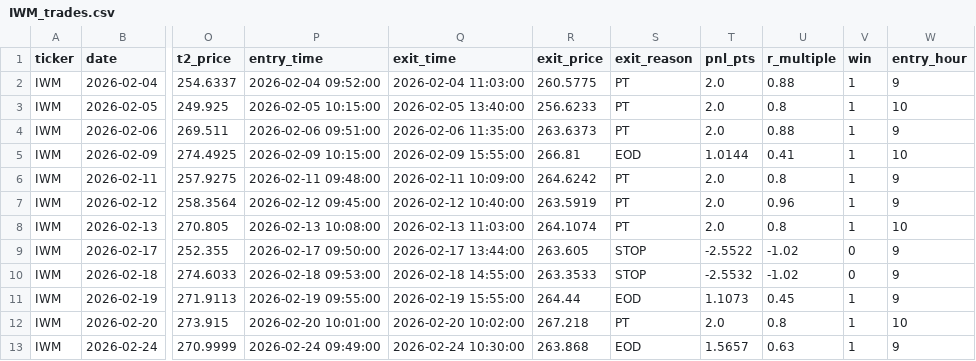
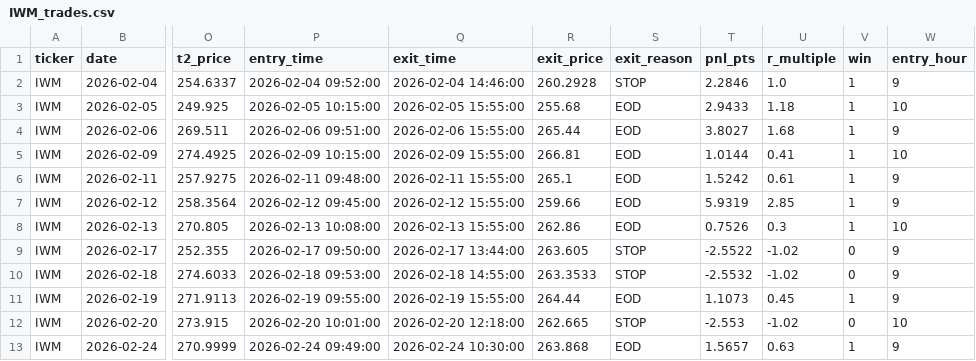
Before and after one commit to AlgoOps25/War-Machine, a CSV file: output/wf_multi/IWM_trades.csv, drawn as a sheet; only a part is shown, gaps mark what is left out; the diff names each change by its address in the sheet, - before the commit and + after, or states it on an @@ line.

```diff
--- a/output/wf_multi/IWM_trades.csv
+++ b/output/wf_multi/IWM_trades.csv
-Q2 (exit_time): 2026-02-04 11:03:00
+Q2 (exit_time): 2026-02-04 14:46:00
-R2 (exit_price): 260.5775
+R2 (exit_price): 260.2928
-S2 (exit_reason): PT
+S2 (exit_reason): STOP
-T2 (pnl_pts): 2.0
+T2 (pnl_pts): 2.2846
-U2 (r_multiple): 0.88
+U2 (r_multiple): 1.0
-Q3 (exit_time): 2026-02-05 13:40:00
+Q3 (exit_time): 2026-02-05 15:55:00
-R3 (exit_price): 256.6233
+R3 (exit_price): 255.68
-S3:S4 (exit_reason): PT
+S3:S4 (exit_reason): EOD
-T3 (pnl_pts): 2.0
+T3 (pnl_pts): 2.9433
-U3 (r_multiple): 0.8
+U3 (r_multiple): 1.18
-Q4 (exit_time): 2026-02-06 11:35:00
+Q4 (exit_time): 2026-02-06 15:55:00
-R4 (exit_price): 263.6373
+R4 (exit_price): 265.44
-T4 (pnl_pts): 2.0
+T4 (pnl_pts): 3.8027
-U4 (r_multiple): 0.88
+U4 (r_multiple): 1.68
-Q6 (exit_time): 2026-02-11 10:09:00
+Q6 (exit_time): 2026-02-11 15:55:00
-R6 (exit_price): 264.6242
+R6 (exit_price): 265.1
-S6:S8 (exit_reason): PT
+S6:S8 (exit_reason): EOD
-T6 (pnl_pts): 2.0
+T6 (pnl_pts): 1.5242
-U6 (r_multiple): 0.8
+U6 (r_multiple): 0.61
-Q7 (exit_time): 2026-02-12 10:40:00
+Q7 (exit_time): 2026-02-12 15:55:00
-R7 (exit_price): 263.5919
+R7 (exit_price): 259.66
-T7 (pnl_pts): 2.0
+T7 (pnl_pts): 5.9319
-U7 (r_multiple): 0.96
+U7 (r_multiple): 2.85
-Q8 (exit_time): 2026-02-13 11:03:00
+Q8 (exit_time): 2026-02-13 15:55:00
-R8 (exit_price): 264.1074
+R8 (exit_price): 262.86
-T8 (pnl_pts): 2.0
+T8 (pnl_pts): 0.7526
-U8 (r_multiple): 0.8
+U8 (r_multiple): 0.3
-Q12 (exit_time): 2026-02-20 10:02:00
+Q12 (exit_time): 2026-02-20 12:18:00
-R12 (exit_price): 267.218
+R12 (exit_price): 262.665
-S12 (exit_reason): PT
+S12 (exit_reason): STOP
-T12 (pnl_pts): 2.0
+T12 (pnl_pts): -2.553
-U12 (r_multiple): 0.8
+U12 (r_multiple): -1.02
-V12 (win): 1
+V12 (win): 0
```
Also changed, not shown: output/wf_multi/AAPL_trades.csv, output/wf_multi/NVDA_trades.csv, 18 other files.
